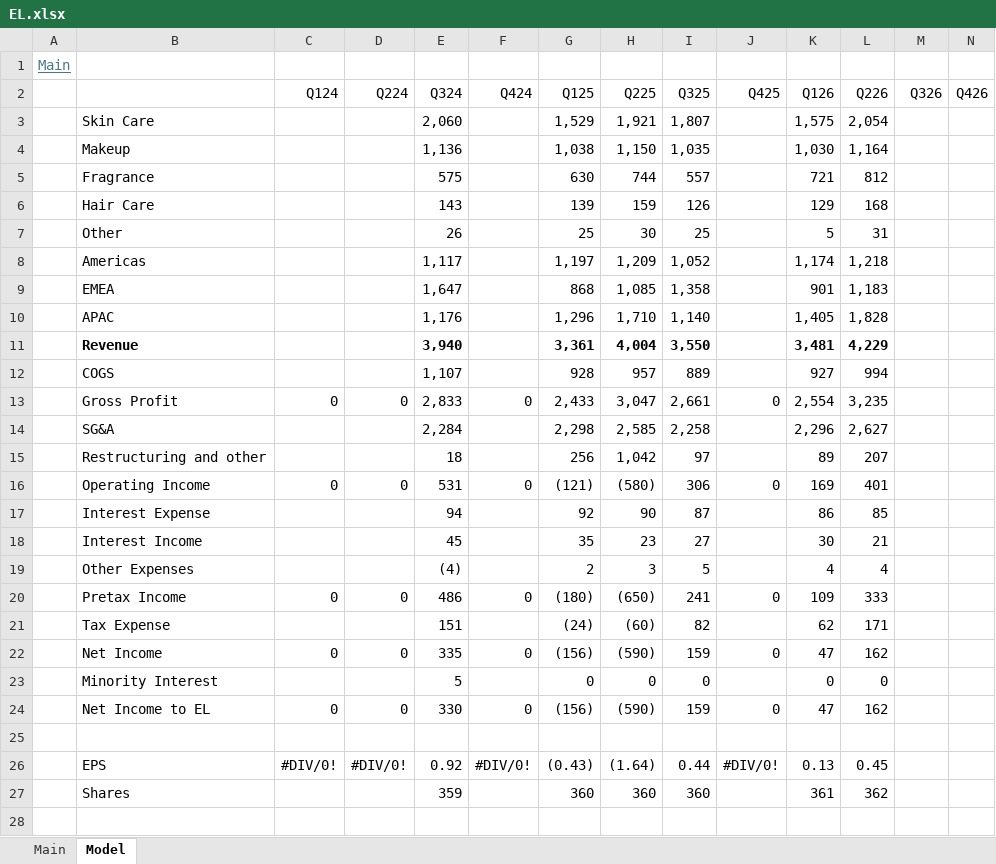
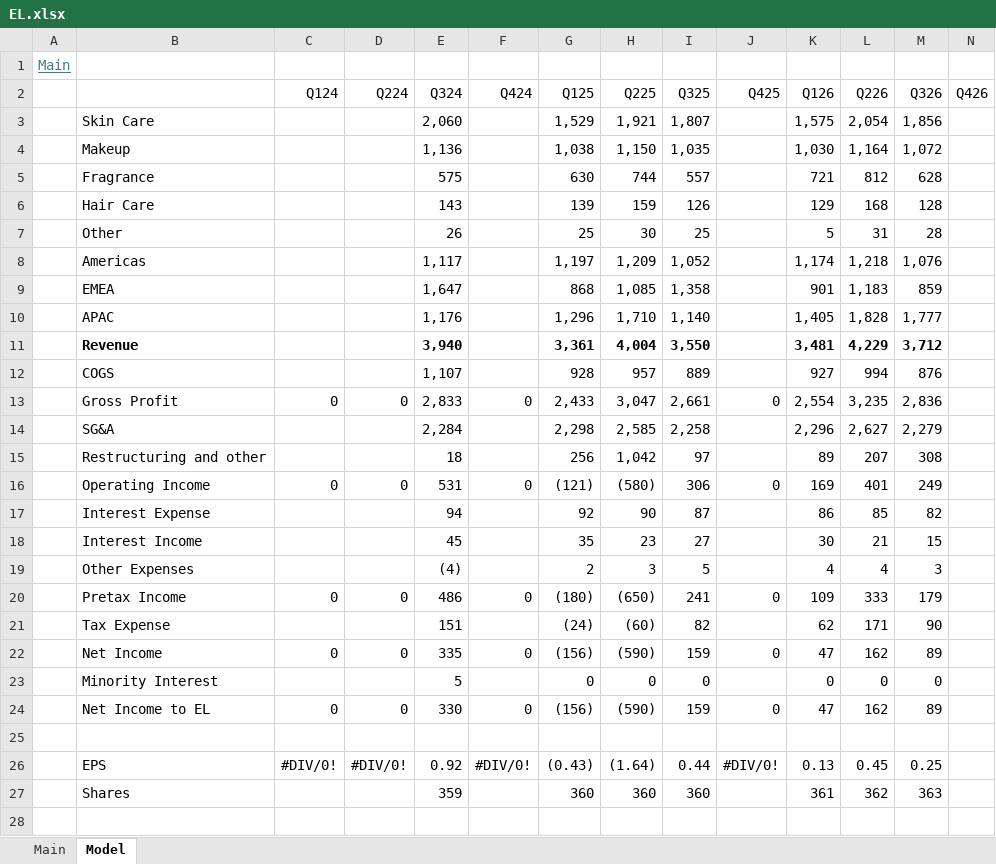
Before and after one commit to oscarsettje/Models, an Excel workbook: EL.xlsx, sheet Model, drawn as a sheet; only a part is shown; values as stored, in another font and other column widths than the file's, no borders; the diff covers the shown part only; the diff names each change by its address in the sheet, - before the commit and + after, or states it on an @@ line.

```diff
--- a/EL.xlsx (sheet Model)
+++ b/EL.xlsx (sheet Model)
-M3 (Q326): (empty)
+M3 (Q326): 1,856
-M4 (Q326): (empty)
+M4 (Q326): 1,072
-M5 (Q326): (empty)
+M5 (Q326): 628
-M6 (Q326): (empty)
+M6 (Q326): 128
-M7 (Q326): (empty)
+M7 (Q326): 28
-M8 (Q326): (empty)
+M8 (Q326): 1,076
-M9 (Q326): (empty)
+M9 (Q326): 859
-M10 (Q326): (empty)
+M10 (Q326): 1,777
-M11 (Q326): (empty)
+M11 (Q326): 3,712
-M12 (Q326): (empty)
+M12 (Q326): 876
-M13 (Q326): (empty)
+M13 (Q326): 2,836
-M14 (Q326): (empty)
+M14 (Q326): 2,279
-M15 (Q326): (empty)
+M15 (Q326): 308
-M16 (Q326): (empty)
+M16 (Q326): 249
-M17 (Q326): (empty)
+M17 (Q326): 82
-M18 (Q326): (empty)
+M18 (Q326): 15
-M19 (Q326): (empty)
+M19 (Q326): 3
-M20 (Q326): (empty)
+M20 (Q326): 179
-M21 (Q326): (empty)
+M21 (Q326): 90
-M22 (Q326): (empty)
+M22 (Q326): 89
-M23 (Q326): (empty)
+M23 (Q326): 0
-M24 (Q326): (empty)
+M24 (Q326): 89
-M26 (Q326): (empty)
+M26 (Q326): 0.25
-M27 (Q326): (empty)
+M27 (Q326): 363
```
Also changed, not shown: 4 edited cells and cell formats elsewhere in this sheet, sheet Main, formulas that keep their value, DKS.xlsx, EL.PA.xlsx, 4 other files.
